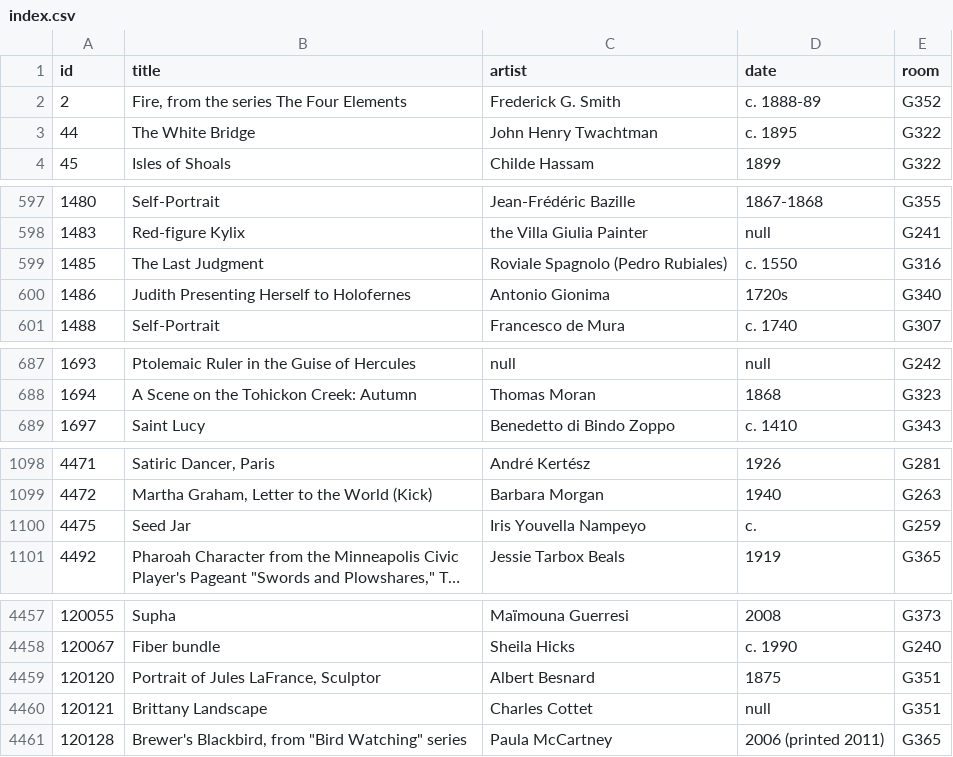
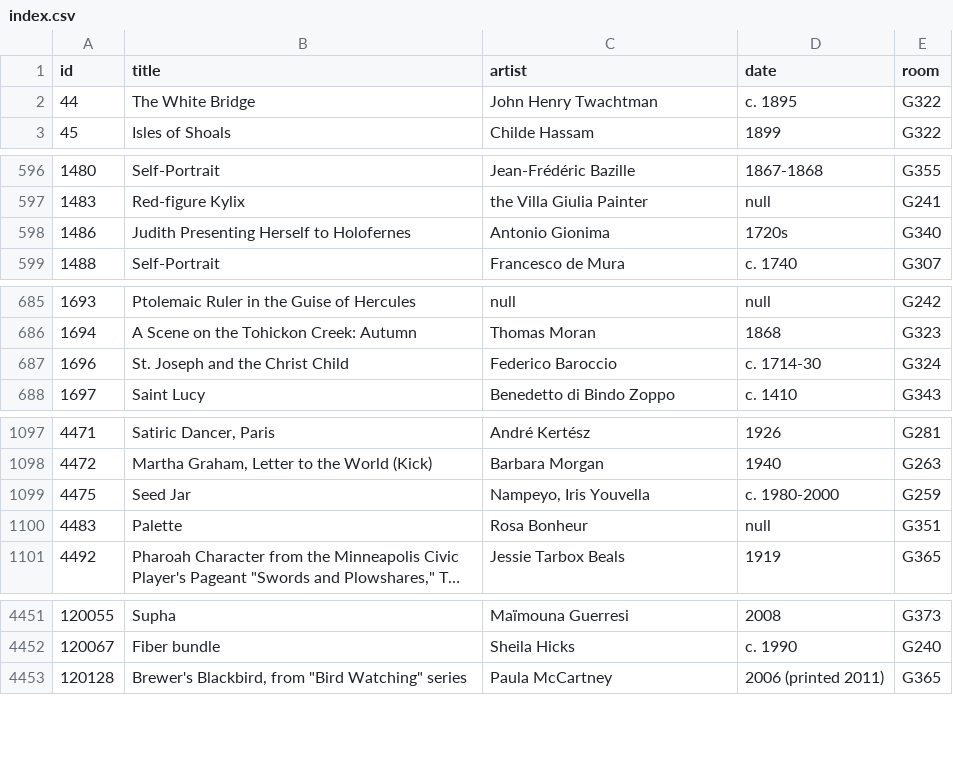
Before and after one commit to miabot/galleries.csv, a CSV file: index.csv, drawn as a sheet; only a part is shown, gaps mark what is left out; long unchanged cells end in …; removed rows and columns are numbered as before the commit, all else as after; the diff covers the shown part only; the diff names each change by its address in the sheet, - before the commit and + after, or states it on an @@ line.

```diff
--- a/index.csv
+++ b/index.csv
-row 2: 2 | Fire, from the series The Four Elements | Frederick G. Smith | c. 1888-89 | G352
-row 599: 1485 | The Last Judgment | Roviale Spagnolo (Pedro Rubiales) | c. 1550 | G316
+row 687: 1696 | St. Joseph and the Christ Child | Federico Baroccio | c. 1714-30 | G324
-C1099 (artist): Iris Youvella Nampeyo
+C1099 (artist): Nampeyo, Iris Youvella
-D1099 (date): c.
+D1099 (date): c. 1980-2000
+row 1100: 4483 | Palette | Rosa Bonheur | null | G351
-row 4459: 120120 | Portrait of Jules LaFrance, Sculptor | Albert Besnard | 1875 | G351
-row 4460: 120121 | Brittany Landscape | Charles Cottet | null | G351
```
Also changed, not shown: 4 added rows, 8 removed rows and 6 edited cells elsewhere in this file, galleries/217.csv, galleries/314.csv, 10 other files.
